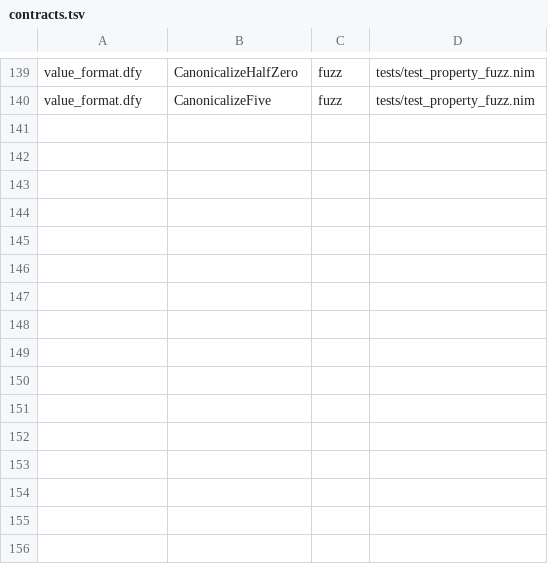
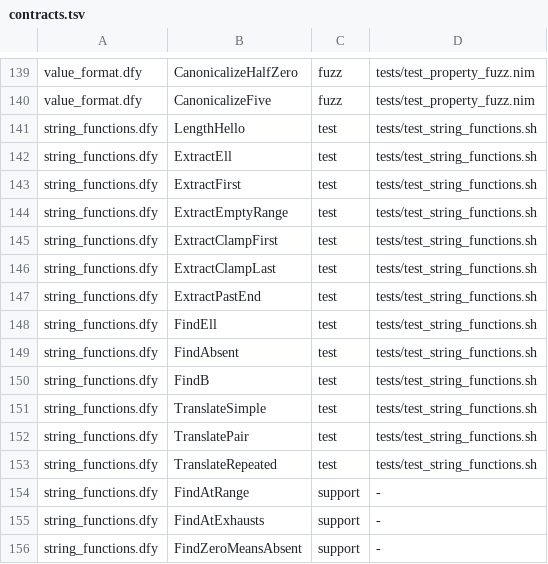
Before and after one commit to mjandrews1/nimm, a TSV file: formal/contracts.tsv, drawn as a sheet; only a part is shown, gaps mark what is left out.

Commit message:
formal: M string functions ($LENGTH/$EXTRACT/$FIND/$TRANSLATE) (#429)
- formal/string_functions.dfy: clamped $EXTRACT, $FIND substring search
  (exhaustiveness), $TRANSLATE char substitution; 16 lemmas
- tests/test_string_functions.sh: 13 runtime checks via bin/nimm
- contracts.tsv now 155 lemmas

```diff
--- a/formal/contracts.tsv
+++ b/formal/contracts.tsv
@@ -140 +140,17 @@ value_format.dfy|CanonicalizeHalfZero|fuzz|tests/test_property_fuzz.nim
 value_format.dfy|CanonicalizeFive|fuzz|tests/test_property_fuzz.nim
+string_functions.dfy|LengthHello|test|tests/test_string_functions.sh
+string_functions.dfy|ExtractEll|test|tests/test_string_functions.sh
+string_functions.dfy|ExtractFirst|test|tests/test_string_functions.sh
+string_functions.dfy|ExtractEmptyRange|test|tests/test_string_functions.sh
+string_functions.dfy|ExtractClampFirst|test|tests/test_string_functions.sh
+string_functions.dfy|ExtractClampLast|test|tests/test_string_functions.sh
+string_functions.dfy|ExtractPastEnd|test|tests/test_string_functions.sh
+string_functions.dfy|FindEll|test|tests/test_string_functions.sh
+string_functions.dfy|FindAbsent|test|tests/test_string_functions.sh
+string_functions.dfy|FindB|test|tests/test_string_functions.sh
+string_functions.dfy|TranslateSimple|test|tests/test_string_functions.sh
+string_functions.dfy|TranslatePair|test|tests/test_string_functions.sh
+string_functions.dfy|TranslateRepeated|test|tests/test_string_functions.sh
+string_functions.dfy|FindAtRange|support|-
+string_functions.dfy|FindAtExhausts|support|-
+string_functions.dfy|FindZeroMeansAbsent|support|-
```
Also changed, not shown: 5 other files.
